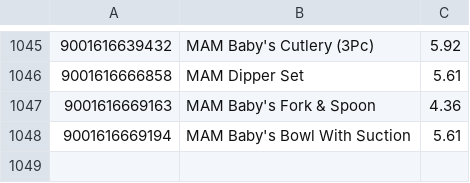
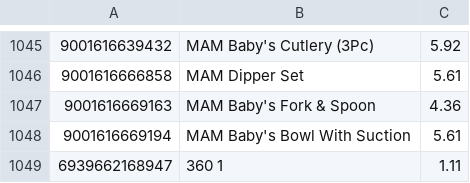
Before and after one commit to human2l/Inventory-Management-System, a CSV file: Inventory Management System/Inventory Management System/storage_data.csv, drawn as a sheet; only a part is shown, gaps mark what is left out.

```diff
--- a/Inventory Management System/Inventory Management System/storage_data.csv
+++ b/Inventory Management System/Inventory Management System/storage_data.csv
@@ -1048 +1048,2 @@
 9001616669194,MAM Baby's Bowl With Suction,5.61
+6939662168947,360 1,1.11
```
Also changed, not shown: 3 other files.
